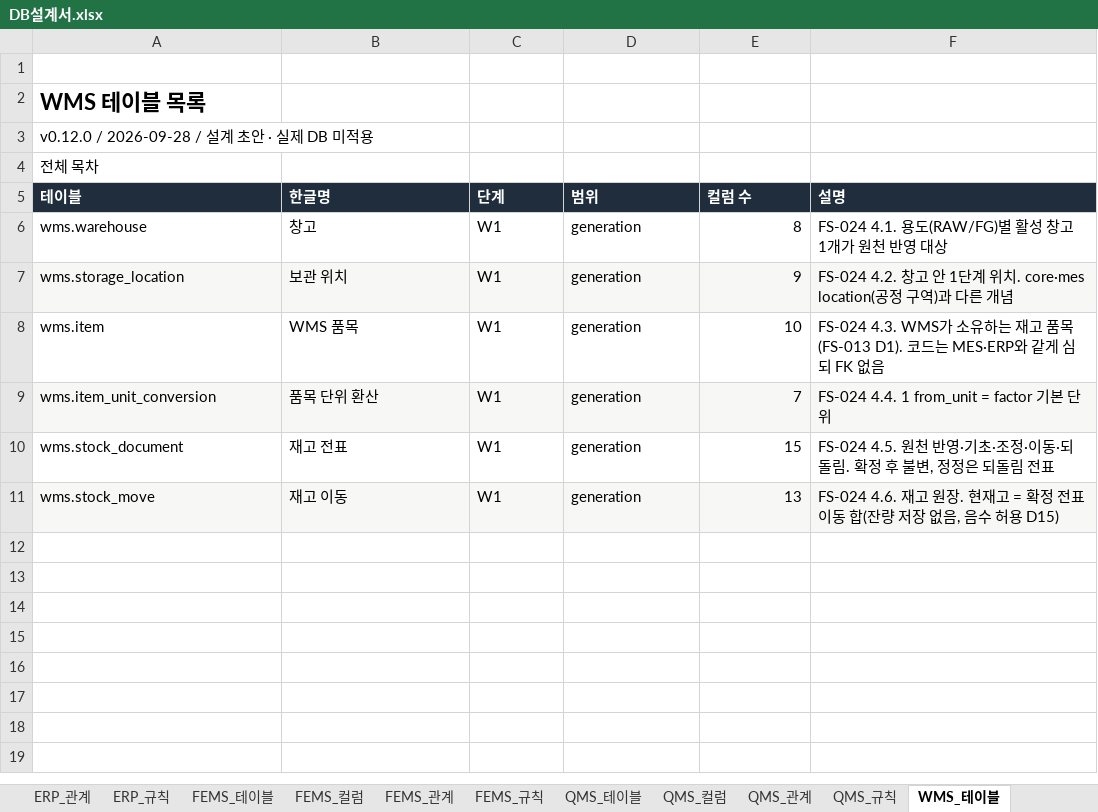
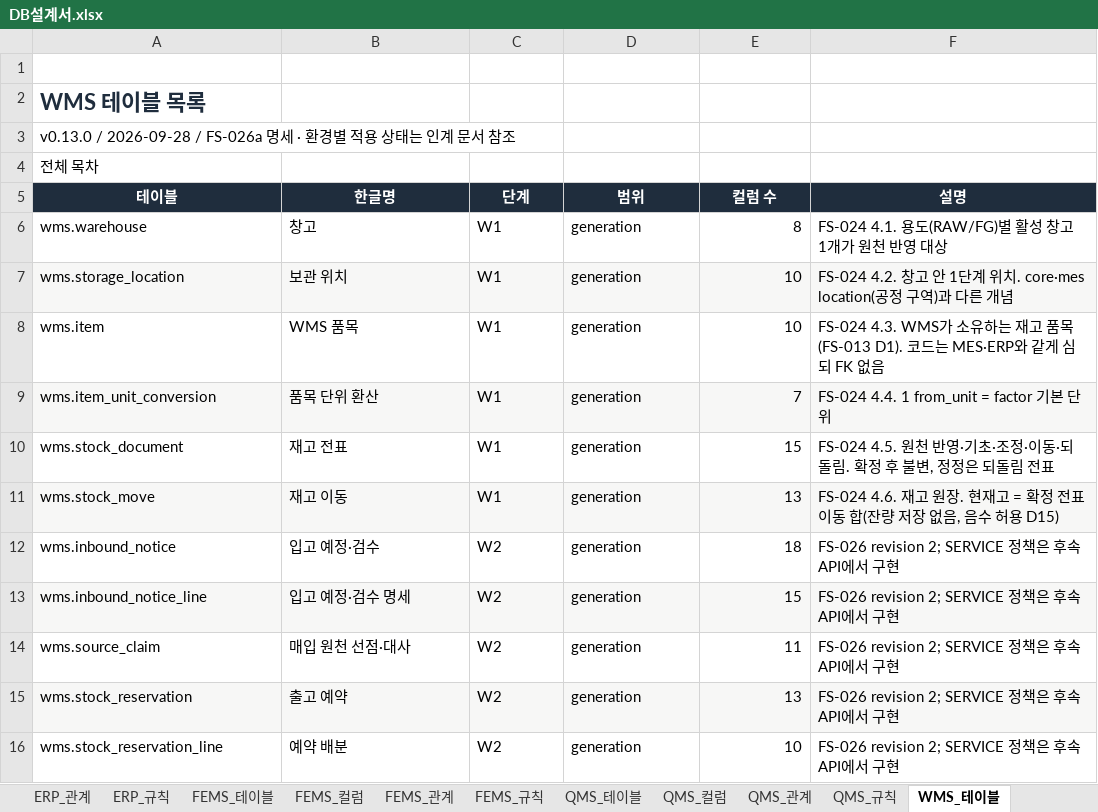
Before and after one commit to go8105/factory-studio, an Excel workbook: docs/db/DB설계서.xlsx, sheet WMS_테이블, drawn as a sheet; values as stored, in another font and other column widths than the file's, no borders; table styles not drawn; the diff names each change by its address in the sheet, - before the commit and + after, or states it on an @@ line.

Commit message:
feat(wms): add FS-026 receiving and reservation schema

```diff
--- a/docs/db/DB설계서.xlsx (sheet WMS_테이블)
+++ b/docs/db/DB설계서.xlsx (sheet WMS_테이블)
-A2 text colour: black
+A2 text colour: #1F2D3D
-A3 (테이블): v0.12.0 / 2026-09-28 / 설계 초안 · 실제 DB 미적용
+A3 (테이블): v0.13.0 / 2026-09-28 / FS-026a 명세 · 환경별 적용 상태는 인계 문서 참조
-A5:F5 alignment: left
+A5:F5 alignment: center
-E7 (컬럼 수): 9
+E7 (컬럼 수): 10
+row 12: wms.inbound_notice | 입고 예정·검수 | W2 | generation | 18 | FS-026 revision 2; SERVICE 정책은 후속 API에서 구현
+row 13: wms.inbound_notice_line | 입고 예정·검수 명세 | W2 | generation | 15 | FS-026 revision 2; SERVICE 정책은 후속 API에서 구현
+row 14: wms.source_claim | 매입 원천 선점·대사 | W2 | generation | 11 | FS-026 revision 2; SERVICE 정책은 후속 API에서 구현
+row 15: wms.stock_reservation | 출고 예약 | W2 | generation | 13 | FS-026 revision 2; SERVICE 정책은 후속 API에서 구현
+row 16: wms.stock_reservation_line | 예약 배분 | W2 | generation | 10 | FS-026 revision 2; SERVICE 정책은 후속 API에서 구현
```
Also changed, not shown: sheet WMS_컬럼, sheet WMS_규칙, sheet WMS_관계, sheet 00_전체관계, sheet 00_목차, sheet ERP_관계, 24 more sheets, 23 other files.
